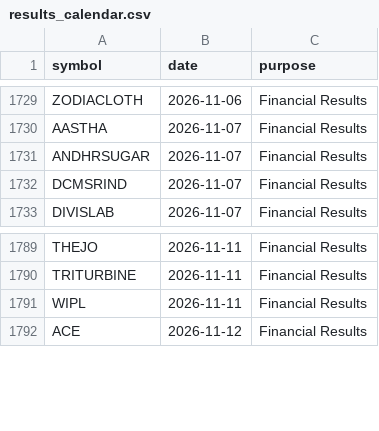
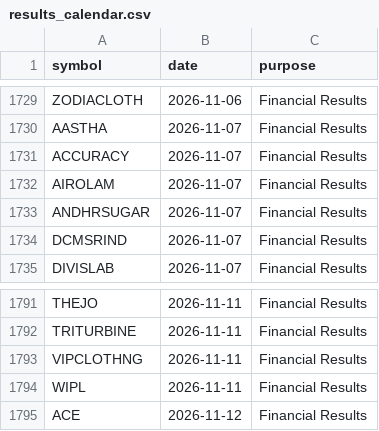
Before and after one commit to vs916491-maker/Nifty-sector-strength, a CSV file: data/meta/results_calendar.csv, drawn as a sheet; only a part is shown, gaps mark what is left out; the diff names each change by its address in the sheet, - before the commit and + after, or states it on an @@ line.

```diff
--- a/data/meta/results_calendar.csv
+++ b/data/meta/results_calendar.csv
+row 1731: ACCURACY | 2026-11-07 | Financial Results
+row 1732: AIROLAM | 2026-11-07 | Financial Results
+row 1793: VIPCLOTHNG | 2026-11-11 | Financial Results
```
Also changed, not shown: 1 other file.
